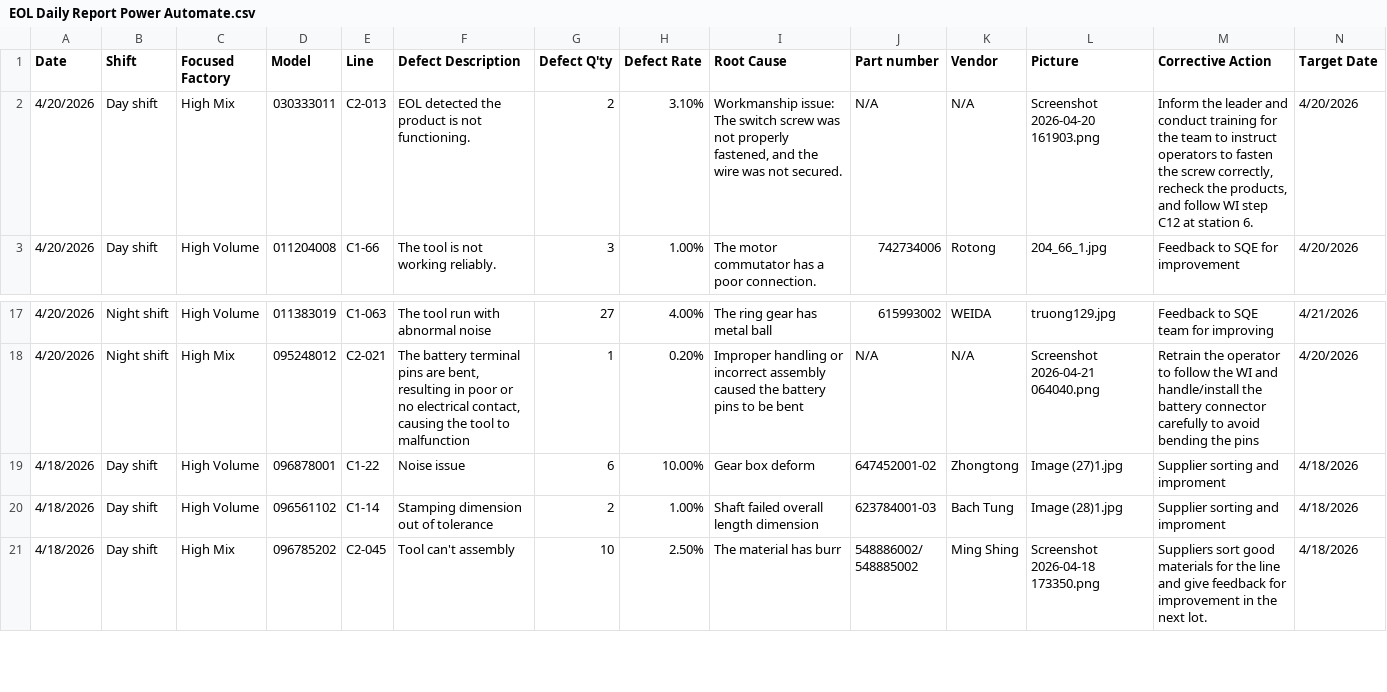
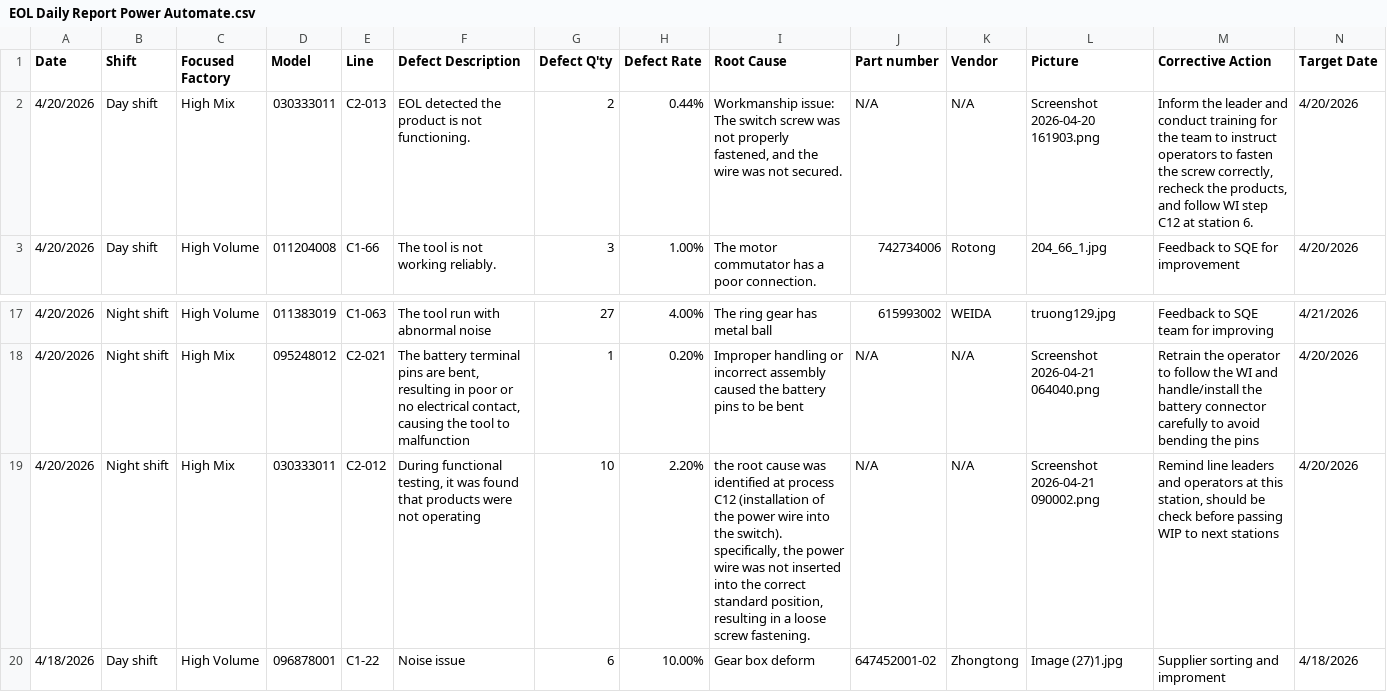
Before and after one commit to DuyKhong94/Handbook, a CSV file: EOL Daily Report Power Automate.csv, drawn as a sheet; only a part is shown, gaps mark what is left out; the shorter side is filled out with more unchanged rows; rows hold the shown columns only; the diff names each change by its address in the sheet, - before the commit and + after, or states it on an @@ line.

Commit message:
update from streamlit app

```diff
--- a/EOL Daily Report Power Automate.csv
+++ b/EOL Daily Report Power Automate.csv
-H2 (Defect Rate): 3.10%
+H2 (Defect Rate): 0.44%
+row 19: 4/20/2026 | Night shift | High Mix | 030333011 | C2-012 | During functional testing, it was found that products were not operating | 10 | 2.20% | the root cause was identified at process C12 (installation of the power wire into the switch). specifically, the power wire was not inserted into the correct standard position, resulting in a loose screw fastening. | N/A | N/A | Screenshot 2026-04-21 090002.png | Remind line leaders and operators at this station, should be check before passing WIP to next stations | 4/20/2026
```
